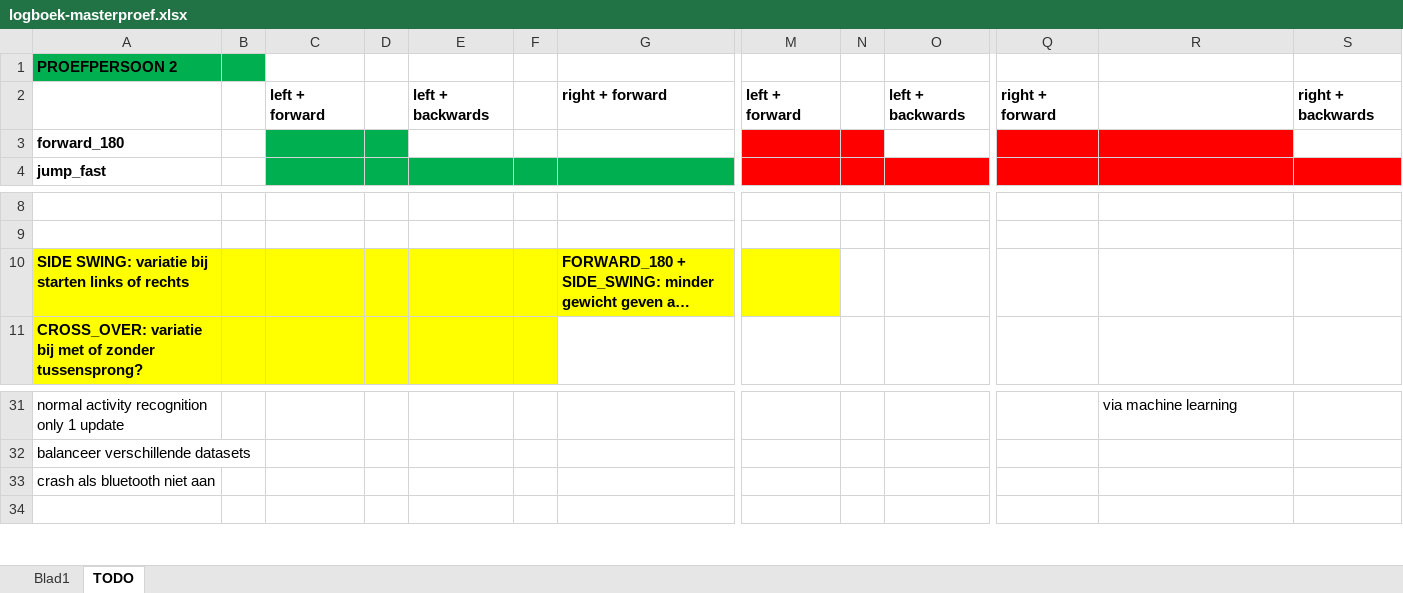
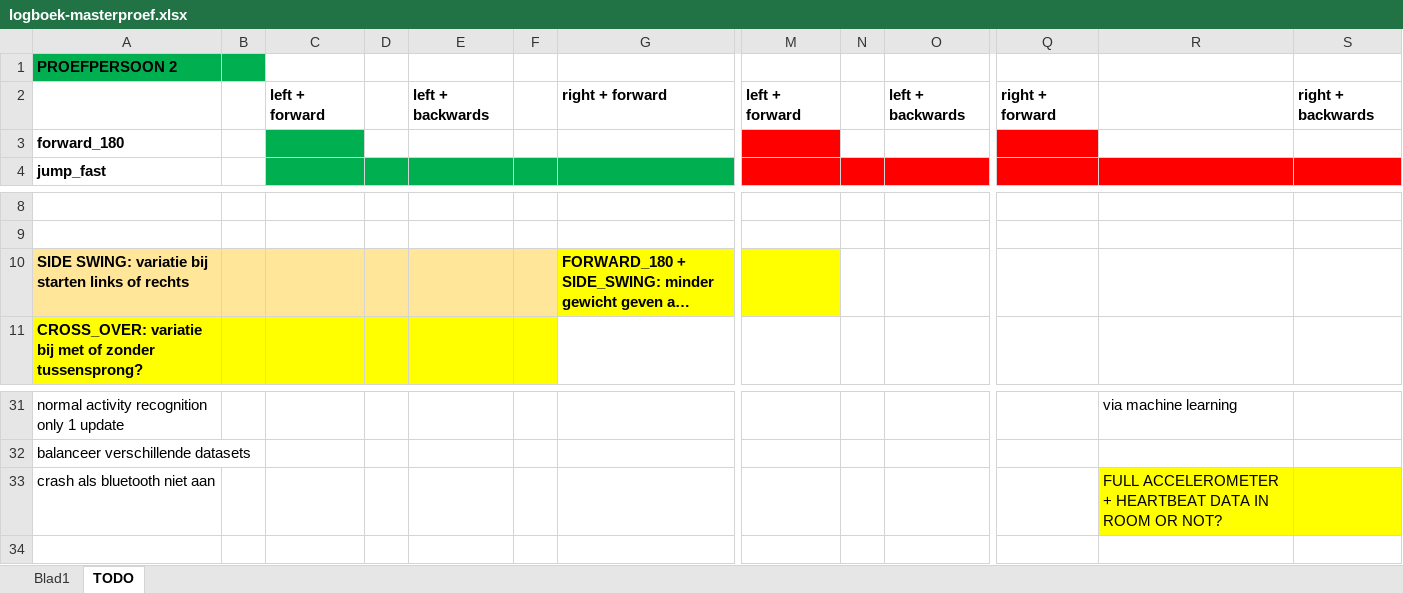
Before and after one commit to ethienpont/Ontwerp-en-ontwikkeling-van-een-Android-gezondheidsapplicatie-gefocust-op-rope-skipping, an Excel workbook: logboek-masterproef.xlsx, sheet TODO, drawn as a sheet; only a part is shown, gaps mark what is left out; long unchanged cells end in …; values as stored, in another font and other column widths than the file's, no borders; the diff names each change by its address in the sheet, - before the commit and + after, or states it on an @@ line.

```diff
--- a/logboek-masterproef.xlsx (sheet TODO)
+++ b/logboek-masterproef.xlsx (sheet TODO)
-D3 fill: #00B050
+D3 fill: none
-N3 fill: #FF0000
+N3 fill: none
-R3 fill: #FF0000
+R3 fill: none
-A10:F10 fill: #FFFF00
+A10:F10 fill: #FFE699
-R33: (empty)
+R33: FULL ACCELEROMETER + HEARTBEAT DATA IN ROOM OR NOT?
-R33:S33 fill: none
+R33:S33 fill: #FFFF00
```
Also changed, not shown: sheet Blad1, 49 other files.
